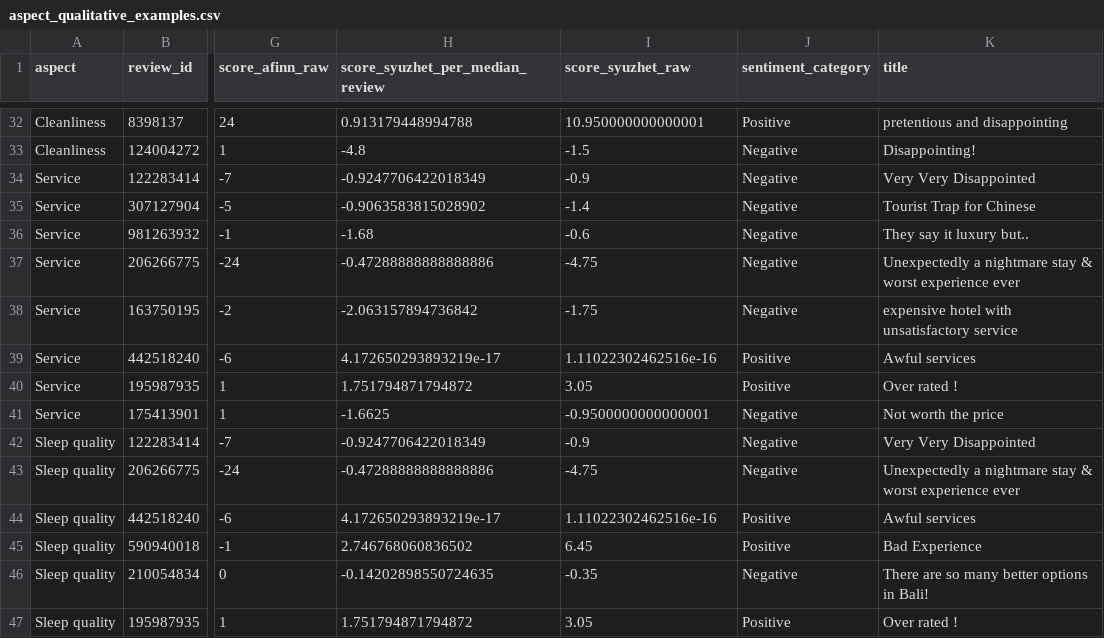
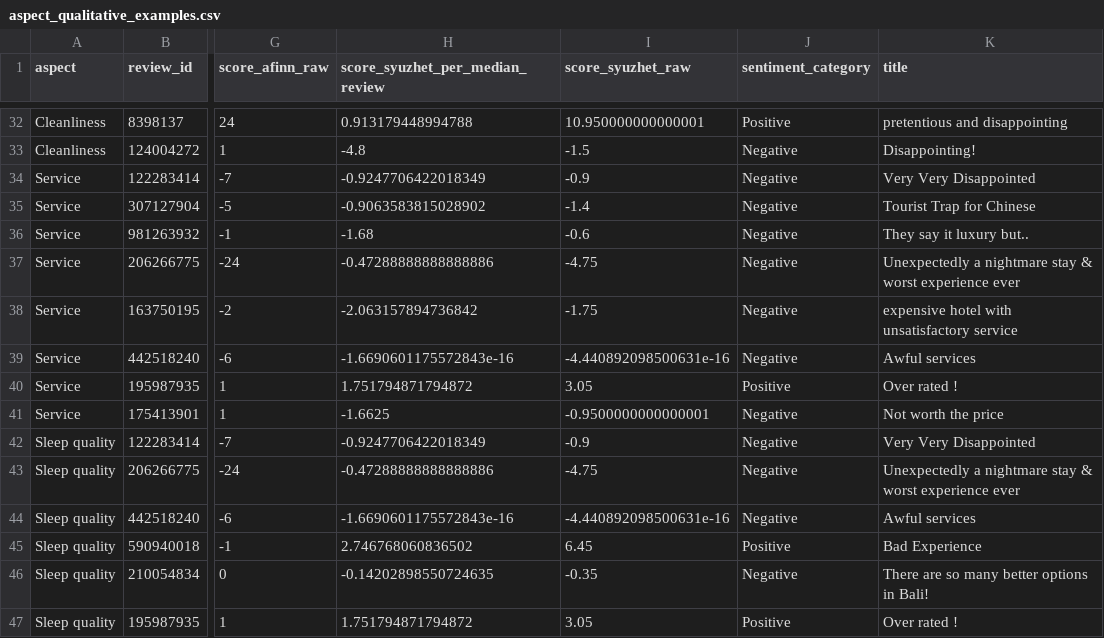
Before and after one commit to divanahadyan1618/MrKadekProject, a CSV file: output/reports/aspect_qualitative_examples.csv, drawn as a sheet; only a part is shown, gaps mark what is left out; the diff names each change by its address in the sheet, - before the commit and + after, or states it on an @@ line.

```diff
--- a/output/reports/aspect_qualitative_examples.csv
+++ b/output/reports/aspect_qualitative_examples.csv
-H39 (score_syuzhet_per_median_review): 4.172650293893219e-17
+H39 (score_syuzhet_per_median_review): -1.6690601175572843e-16
-I39 (score_syuzhet_raw): 1.11022302462516e-16
+I39 (score_syuzhet_raw): -4.440892098500631e-16
-J39 (sentiment_category): Positive
+J39 (sentiment_category): Negative
-H44 (score_syuzhet_per_median_review): 4.172650293893219e-17
+H44 (score_syuzhet_per_median_review): -1.6690601175572843e-16
-I44 (score_syuzhet_raw): 1.11022302462516e-16
+I44 (score_syuzhet_raw): -4.440892098500631e-16
-J44 (sentiment_category): Positive
+J44 (sentiment_category): Negative
```
Also changed, not shown: output/reports/aspect_text_mismatches.csv, output/reports/sentiment_period_summary.csv, 25 other files.
